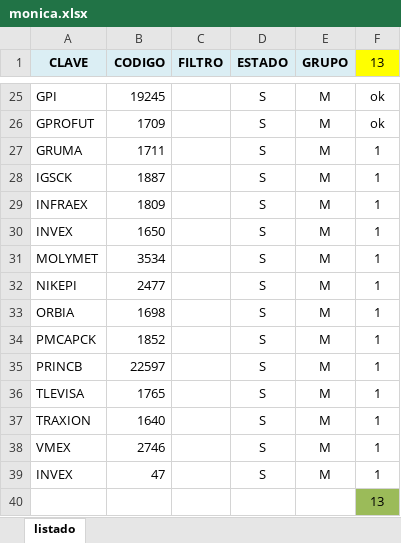
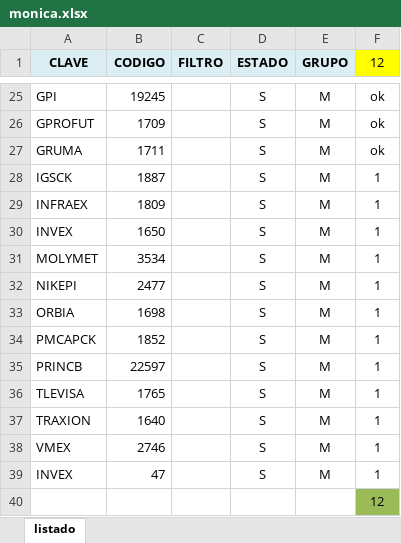
Before and after one commit to SteveCarpio/proy_py_bolsa_mx, an Excel workbook: excel/monica.xlsx, sheet listado, drawn as a sheet; only a part is shown, gaps mark what is left out; values as stored, in another font and other column widths than the file's, no borders; the diff names each change by its address in the sheet, - before the commit and + after, or states it on an @@ line.

Commit message:
creando excel BOLSAS Total

```diff
--- a/excel/monica.xlsx (sheet listado)
+++ b/excel/monica.xlsx (sheet listado)
-F1: 13
+F1: 12
-F27 (12): 1
+F27 (12): ok
-F40 (12): 13
+F40 (12): 12
```
Also changed, not shown: 3 other files.
